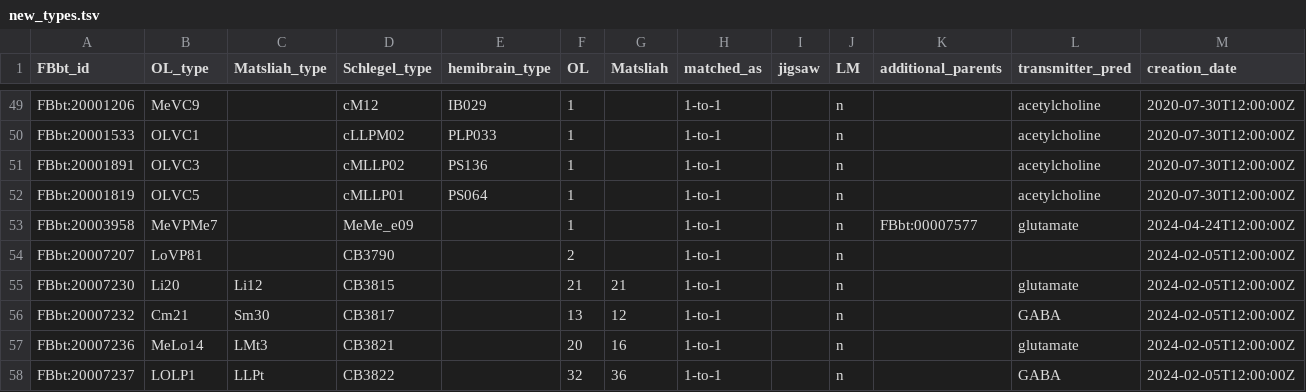
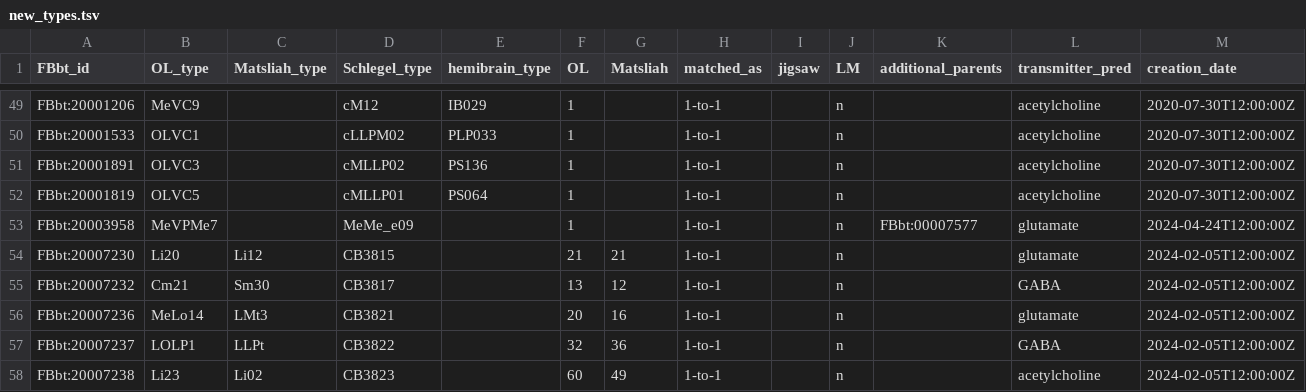
Before and after one commit to FlyBase/drosophila-anatomy-developmental-ontology, a TSV file: src/patterns/robot_template_projects/EM_neurons/sources/optic_lobe/new_types.tsv, drawn as a sheet; only a part is shown, gaps mark what is left out; the shorter side is filled out with more unchanged rows; the diff names each change by its address in the sheet, - before the commit and + after, or states it on an @@ line.

```diff
--- a/src/patterns/robot_template_projects/EM_neurons/sources/optic_lobe/new_types.tsv
+++ b/src/patterns/robot_template_projects/EM_neurons/sources/optic_lobe/new_types.tsv
-row 54: FBbt:20007207 | LoVP81 |  | CB3790 |  | 2 |  | 1-to-1 |  | n |  |  | 2024-02-05T12:00:00Z
```
Also changed, not shown: src/ontology/neuron_symbols.tsv, src/patterns/robot_template_projects/EM_neurons/sources/flywire/FBbt_ID-cell_type.tsv, 8 other files.
